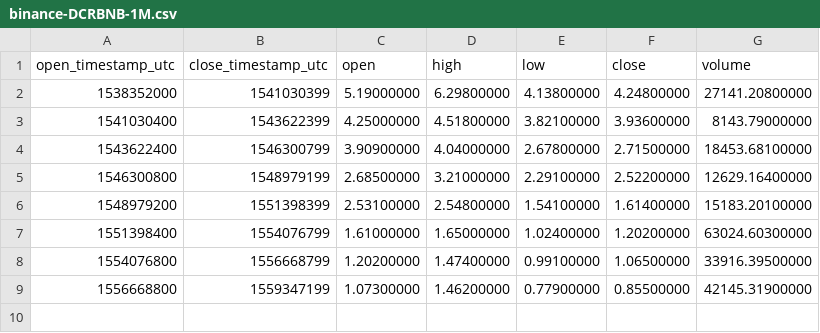
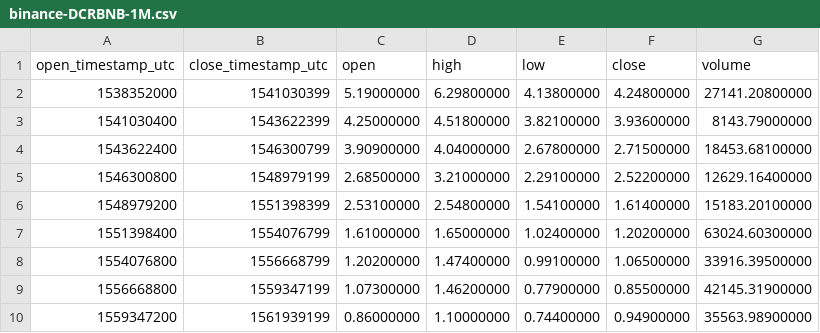
Before and after one commit to cryptobigbro/binance-DCRBNB, a CSV file: binance-DCRBNB-1M.csv, drawn as a sheet; the diff names each change by its address in the sheet, - before the commit and + after, or states it on an @@ line.

```diff
--- a/binance-DCRBNB-1M.csv
+++ b/binance-DCRBNB-1M.csv
+row 10: 1559347200 | 1561939199 | 0.86000000 | 1.10000000 | 0.74400000 | 0.94900000 | 35563.98900000
```
Also changed, not shown: binance-DCRBNB-1d.csv, binance-DCRBNB-1h.csv.
